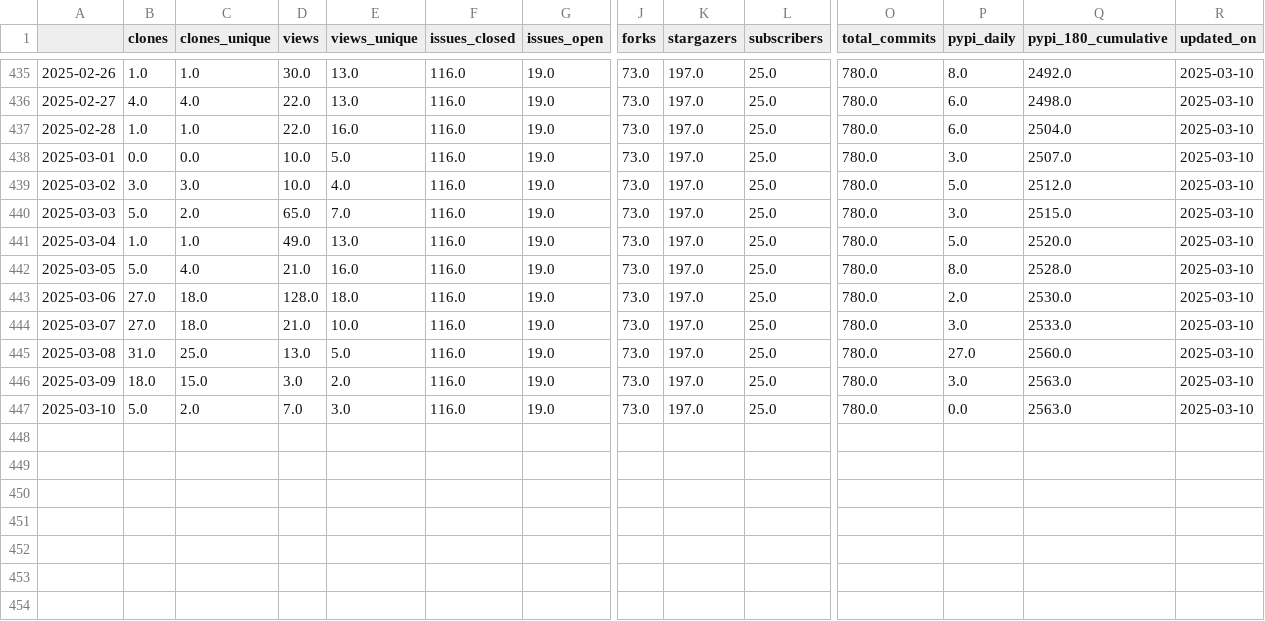
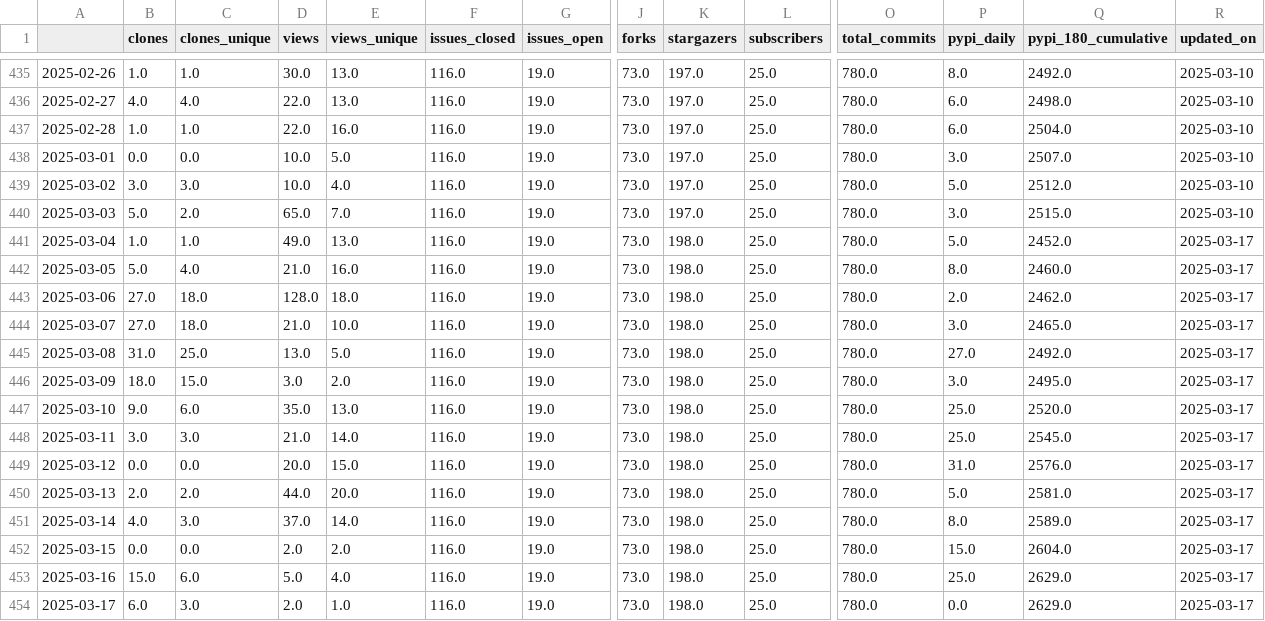
Before and after one commit to RHammond2/osos, a CSV file: data/openoa.csv, drawn as a sheet; only a part is shown, gaps mark what is left out; rows hold the shown columns only; the diff names each change by its address in the sheet, - before the commit and + after, or states it on an @@ line.

Commit message:
update osos data and plots

```diff
--- a/data/openoa.csv
+++ b/data/openoa.csv
-K441:K447 (stargazers): 197.0
+K441:K447 (stargazers): 198.0
-Q441 (pypi_180_cumulative): 2520.0
+Q441 (pypi_180_cumulative): 2452.0
-R441:R447 (updated_on): 2025-03-10
+R441:R447 (updated_on): 2025-03-17
-Q442 (pypi_180_cumulative): 2528.0
+Q442 (pypi_180_cumulative): 2460.0
-Q443 (pypi_180_cumulative): 2530.0
+Q443 (pypi_180_cumulative): 2462.0
-Q444 (pypi_180_cumulative): 2533.0
+Q444 (pypi_180_cumulative): 2465.0
-Q445 (pypi_180_cumulative): 2560.0
+Q445 (pypi_180_cumulative): 2492.0
-Q446 (pypi_180_cumulative): 2563.0
+Q446 (pypi_180_cumulative): 2495.0
-B447 (clones): 5.0
+B447 (clones): 9.0
-C447 (clones_unique): 2.0
+C447 (clones_unique): 6.0
-D447 (views): 7.0
+D447 (views): 35.0
-E447 (views_unique): 3.0
+E447 (views_unique): 13.0
-P447 (pypi_daily): 0.0
+P447 (pypi_daily): 25.0
-Q447 (pypi_180_cumulative): 2563.0
+Q447 (pypi_180_cumulative): 2520.0
+row 448: 2025-03-11 | 3.0 | 3.0 | 21.0 | 14.0 | 116.0 | 19.0 | 73.0 | 198.0 | 25.0 | 780.0 | 25.0 | 2545.0 | 2025-03-17
+row 449: 2025-03-12 | 0.0 | 0.0 | 20.0 | 15.0 | 116.0 | 19.0 | 73.0 | 198.0 | 25.0 | 780.0 | 31.0 | 2576.0 | 2025-03-17
+row 450: 2025-03-13 | 2.0 | 2.0 | 44.0 | 20.0 | 116.0 | 19.0 | 73.0 | 198.0 | 25.0 | 780.0 | 5.0 | 2581.0 | 2025-03-17
+row 451: 2025-03-14 | 4.0 | 3.0 | 37.0 | 14.0 | 116.0 | 19.0 | 73.0 | 198.0 | 25.0 | 780.0 | 8.0 | 2589.0 | 2025-03-17
+row 452: 2025-03-15 | 0.0 | 0.0 | 2.0 | 2.0 | 116.0 | 19.0 | 73.0 | 198.0 | 25.0 | 780.0 | 15.0 | 2604.0 | 2025-03-17
+row 453: 2025-03-16 | 15.0 | 6.0 | 5.0 | 4.0 | 116.0 | 19.0 | 73.0 | 198.0 | 25.0 | 780.0 | 25.0 | 2629.0 | 2025-03-17
+row 454: 2025-03-17 | 6.0 | 3.0 | 2.0 | 1.0 | 116.0 | 19.0 | 73.0 | 198.0 | 25.0 | 780.0 | 0.0 | 2629.0 | 2025-03-17
```
Also changed, not shown: data/force.csv, data/landbosse.csv, 11 other files.
